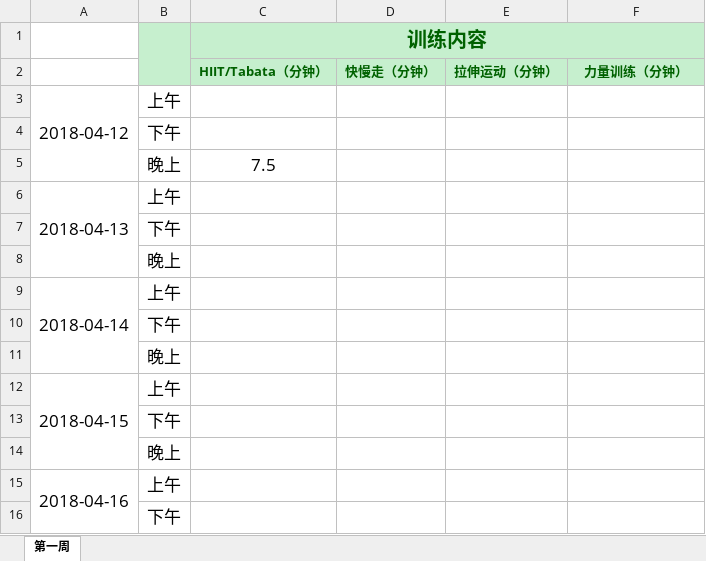
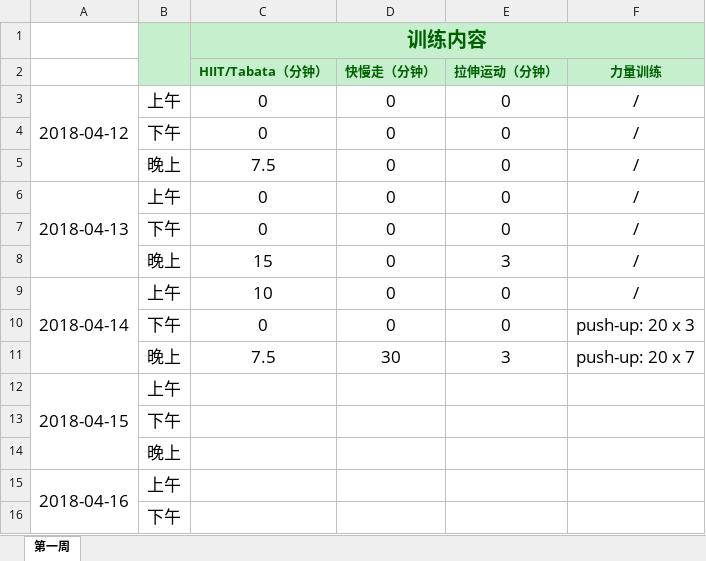
Before and after one commit to aoya/bodybuilding, an Excel workbook: 01.日常记录/01.每日体能训练记录.xlsx, sheet 第一周, drawn as a sheet; only a part is shown; values as stored, in another font and other column widths than the file's, no borders; removed rows and columns are numbered as before the commit, all else as after; the diff names each change by its address in the sheet, - before the commit and + after, or states it on an @@ line.

```diff
--- a/01.日常记录/01.每日体能训练记录.xlsx (sheet 第一周)
+++ b/01.日常记录/01.每日体能训练记录.xlsx (sheet 第一周)
-F2: 力量训练（分钟）
+F2: 力量训练
-C3 (HIIT/Tabata（分钟）): (empty)
+C3 (HIIT/Tabata（分钟）): 0
-D3 (快慢走（分钟）): (empty)
+D3 (快慢走（分钟）): 0
-E3 (拉伸运动（分钟）): (empty)
+E3 (拉伸运动（分钟）): 0
-F3 (力量训练): (empty)
+F3 (力量训练): /
-row 4:  | 下午
-row 5:  | 晚上 | 7.5
+row 4:  | 下午 | 0 | 0 | 0 | /
+row 5:  | 晚上 | 7.5 | 0 | 0 | /
-C6 (HIIT/Tabata（分钟）): (empty)
+C6 (HIIT/Tabata（分钟）): 0
-D6 (快慢走（分钟）): (empty)
+D6 (快慢走（分钟）): 0
-E6 (拉伸运动（分钟）): (empty)
+E6 (拉伸运动（分钟）): 0
-F6 (力量训练): (empty)
+F6 (力量训练): /
-row 7:  | 下午
-row 8:  | 晚上
+row 7:  | 下午 | 0 | 0 | 0 | /
+row 8:  | 晚上 | 15 | 0 | 3 | /
-C9 (HIIT/Tabata（分钟）): (empty)
+C9 (HIIT/Tabata（分钟）): 10
-D9 (快慢走（分钟）): (empty)
+D9 (快慢走（分钟）): 0
-E9 (拉伸运动（分钟）): (empty)
+E9 (拉伸运动（分钟）): 0
-F9 (力量训练): (empty)
+F9 (力量训练): /
-row 10:  | 下午
-row 11:  | 晚上
+row 10:  | 下午 | 0 | 0 | 0 | push-up: 20 x 3
+row 11:  | 晚上 | 7.5 | 30 | 3 | push-up: 20 x 7
```
Also changed, not shown: 00.准备工作/02 体能训练计划.xlsx, 01.日常记录/02.Food.xlsx, 1 other file.
